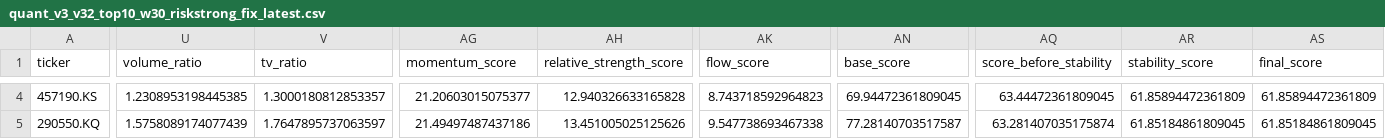
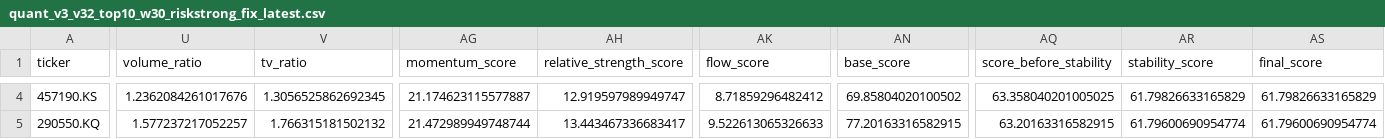
Before and after one commit to kyoungsunny-ops/quant-nlp-test, a CSV file: quant_v3_v32_top10_w30_riskstrong_fix_latest.csv, drawn as a sheet; only a part is shown, gaps mark what is left out; the diff covers the shown part only; the diff names each change by its address in the sheet, - before the commit and + after, or states it on an @@ line.

```diff
--- a/quant_v3_v32_top10_w30_riskstrong_fix_latest.csv
+++ b/quant_v3_v32_top10_w30_riskstrong_fix_latest.csv
-U4 (volume_ratio): 1.2308953198445385
+U4 (volume_ratio): 1.2362084261017676
-V4 (tv_ratio): 1.3000180812853357
+V4 (tv_ratio): 1.3056525862692345
-AG4 (momentum_score): 21.20603015075377
+AG4 (momentum_score): 21.174623115577887
-AH4 (relative_strength_score): 12.940326633165828
+AH4 (relative_strength_score): 12.919597989949747
-AK4 (flow_score): 8.743718592964823
+AK4 (flow_score): 8.71859296482412
-AN4 (base_score): 69.94472361809045
+AN4 (base_score): 69.85804020100502
-AQ4 (score_before_stability): 63.44472361809045
+AQ4 (score_before_stability): 63.358040201005025
-AR4 (stability_score): 61.85894472361809
+AR4 (stability_score): 61.79826633165829
-AS4 (final_score): 61.85894472361809
+AS4 (final_score): 61.79826633165829
-U5 (volume_ratio): 1.5758089174077439
+U5 (volume_ratio): 1.577237217052257
-V5 (tv_ratio): 1.7647895737063597
+V5 (tv_ratio): 1.766315181502132
-AG5 (momentum_score): 21.49497487437186
+AG5 (momentum_score): 21.472989949748744
-AH5 (relative_strength_score): 13.451005025125626
+AH5 (relative_strength_score): 13.443467336683417
-AK5 (flow_score): 9.547738693467338
+AK5 (flow_score): 9.522613065326633
-AN5 (base_score): 77.28140703517587
+AN5 (base_score): 77.20163316582915
-AQ5 (score_before_stability): 63.281407035175874
+AQ5 (score_before_stability): 63.20163316582915
-AR5 (stability_score): 61.85184861809045
+AR5 (stability_score): 61.79600690954774
-AS5 (final_score): 61.85184861809045
+AS5 (final_score): 61.79600690954774
```
Also changed, not shown: 109 edited cells elsewhere in this file, quant_v3_v32_history_w30_riskstrong_fix.csv, quant_v3_v32_top30_w30_riskstrong_fix_latest.csv, 5 other files.
